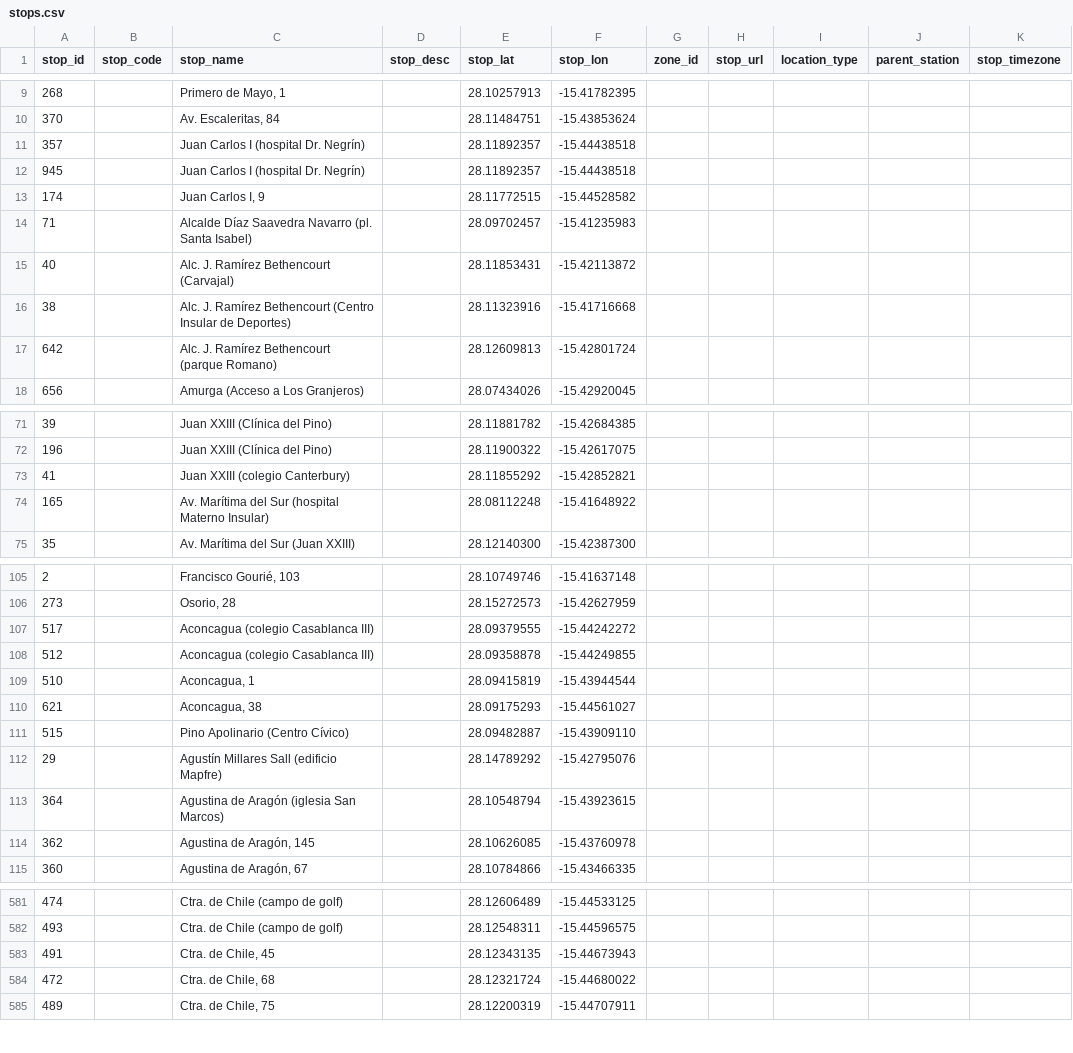
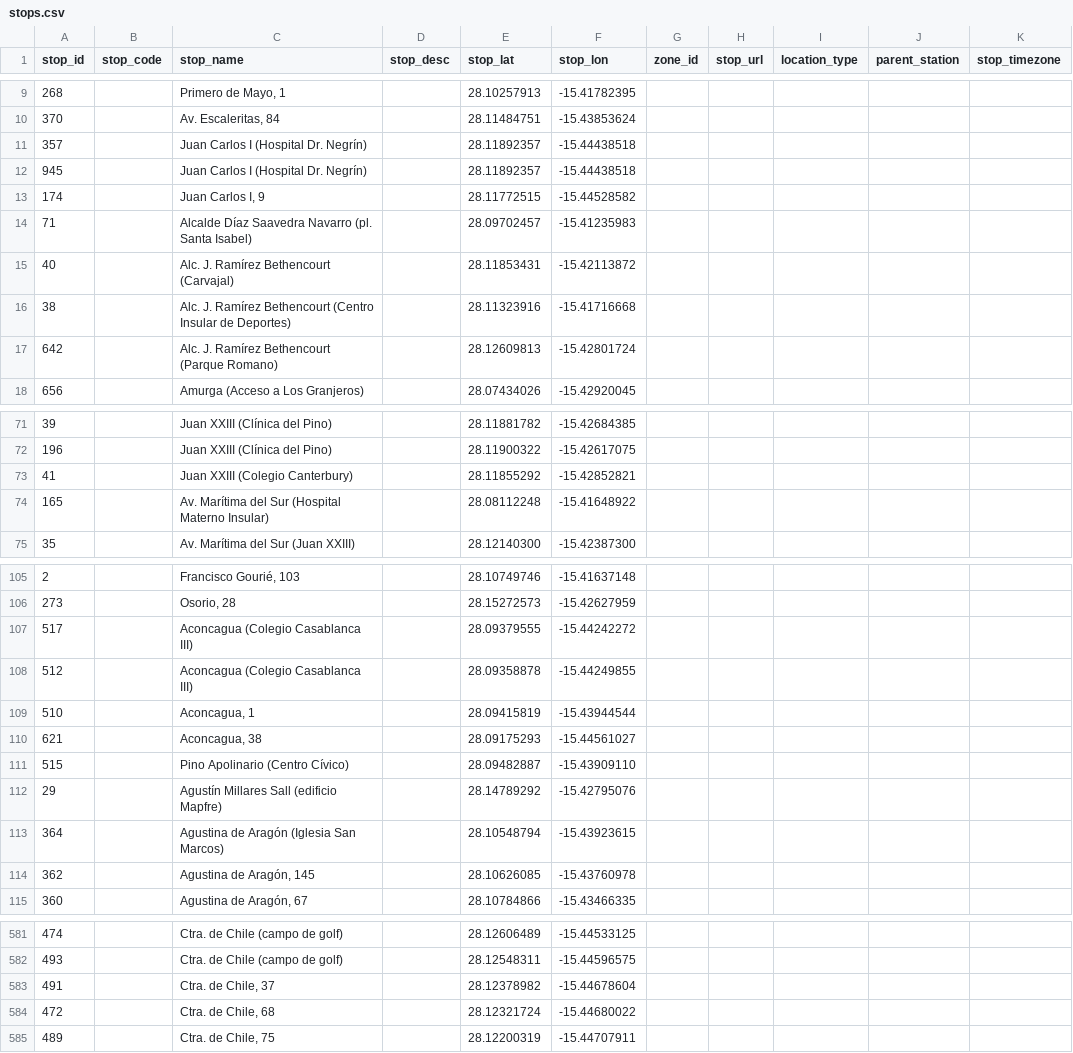
Before and after one commit to Vicente015/tuparada, a CSV file: apps/server/src/data/transit/stops.csv, drawn as a sheet; only a part is shown, gaps mark what is left out; the diff covers the shown part only; the diff names each change by its address in the sheet, - before the commit and + after, or states it on an @@ line.

```diff
--- a/apps/server/src/data/transit/stops.csv
+++ b/apps/server/src/data/transit/stops.csv
-C11:C12 (stop_name): Juan Carlos I (hospital Dr. Negrín)
+C11:C12 (stop_name): Juan Carlos I (Hospital Dr. Negrín)
-C17 (stop_name): Alc. J. Ramírez Bethencourt (parque Romano)
+C17 (stop_name): Alc. J. Ramírez Bethencourt (Parque Romano)
-C73 (stop_name): Juan XXIII (colegio Canterbury)
+C73 (stop_name): Juan XXIII (Colegio Canterbury)
-C74 (stop_name): …del Sur (hospital Materno Insular)
+C74 (stop_name): …del Sur (Hospital Materno Insular)
-C107:C108 (stop_name): Aconcagua (colegio Casablanca III)
+C107:C108 (stop_name): Aconcagua (Colegio Casablanca III)
-C113 (stop_name): Agustina de Aragón (iglesia San Marcos)
+C113 (stop_name): Agustina de Aragón (Iglesia San Marcos)
-C583 (stop_name): Ctra. de Chile, 45
+C583 (stop_name): Ctra. de Chile, 37
-E583 (stop_lat): 28.12343135
+E583 (stop_lat): 28.12378982
-F583 (stop_lon): -15.44673943
+F583 (stop_lon): -15.44678604
```
Also changed, not shown: 3 added rows, 2 removed rows and 45 edited cells elsewhere in this file, apps/server/src/data/transit/calendar_dates.csv, apps/server/src/data/transit/trips.csv, 2 other files.
